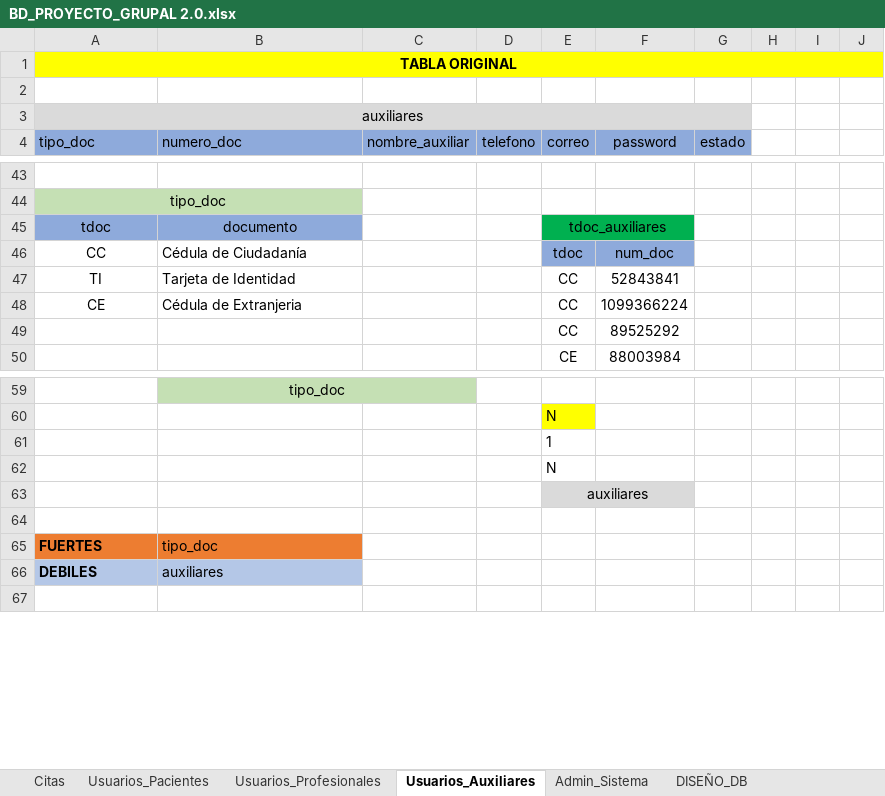
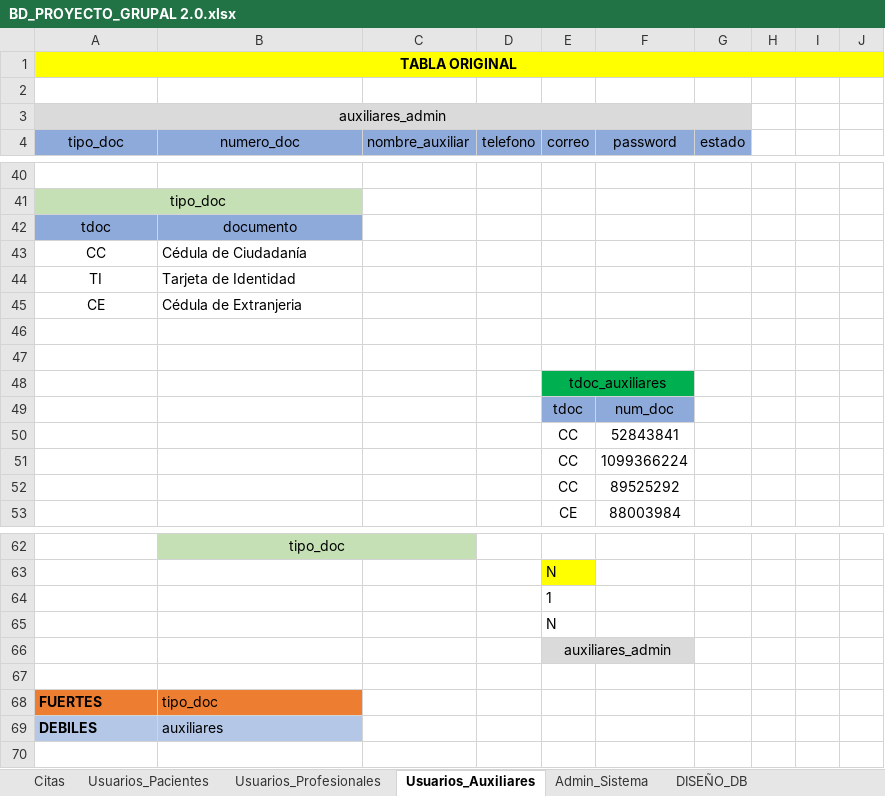
Before and after one commit to DanielNunezVera/Proyecto_Health_Home, an Excel workbook: PROYECTO/8. NORMALIZACIÓN BD/BD_PROYECTO_GRUPAL 2.0.xlsx, sheet Usuarios_Auxiliares, drawn as a sheet; only a part is shown, gaps mark what is left out; values as stored, in another font and other column widths than the file's, no borders; charts and pictures not drawn; removed rows and columns are numbered as before the commit, all else as after; the diff covers the shown part only; the diff names each change by its address in the sheet, - before the commit and + after, or states it on an @@ line.

```diff
--- a/PROYECTO/8. NORMALIZACIÓN BD/BD_PROYECTO_GRUPAL 2.0.xlsx (sheet Usuarios_Auxiliares)
+++ b/PROYECTO/8. NORMALIZACIÓN BD/BD_PROYECTO_GRUPAL 2.0.xlsx (sheet Usuarios_Auxiliares)
-A3 (tipo_doc): auxiliares
+A3 (tipo_doc): auxiliares_admin
-A4:B4 alignment: left
+A4:B4 alignment: center
-E42 (correo): tdoc_auxiliares
+E42 (correo): (empty)
-E42:F42 fill: #00B050
+E42:F42 fill: none
-E45:F45 merged
-E43 (correo): tdoc
+E43 (correo): (empty)
-E43:F43 fill: #8EAADB
+E43:F43 fill: none
-F43 (password): num_doc
+F43 (password): (empty)
-E44:E45 (correo): CC
+E44:E45 (correo): (empty)
-F44 (password): 52843841
+F44 (password): (empty)
-F45 (password): 1099366224
+F45 (password): (empty)
+row 46: (empty)
+row 47: (empty)
+row 48:  |  |  |  | tdoc_auxiliares
+row 49:  |  |  |  | tdoc | num_doc
+row 50:  |  |  |  | CC | 52843841
+row 51:  |  |  |  | CC | 1099366224
-E66 (correo): auxiliares
+E66 (correo): auxiliares_admin
```
Also changed, not shown: 3 removed rows, 3 edited cells and cell formats elsewhere in this sheet, sheet Usuarios_Profesionales, sheet Citas, sheet Usuarios_Pacientes, sheet DISEÑO_DB, sheet Admin_Sistema, charts or pictures.
